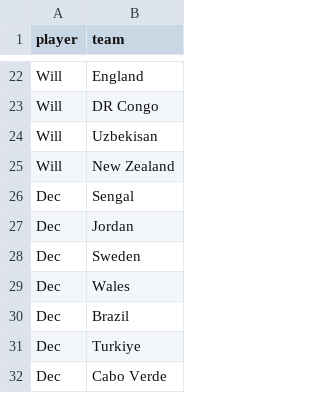
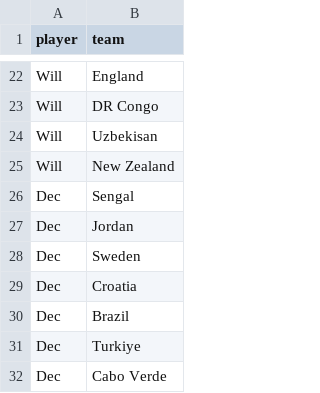
Before and after one commit to JordanRees1/worldcup-sweepstake, a CSV file: datasets/player_picks.csv, drawn as a sheet; only a part is shown, gaps mark what is left out.

```diff
--- a/datasets/player_picks.csv
+++ b/datasets/player_picks.csv
@@ -28,3 +28,3 @@ Dec,Jordan
 Dec,Sweden
-Dec,Wales
+Dec,Croatia
 Dec,Brazil
```
Also changed, not shown: datasets/teams.csv, 7 other files.
